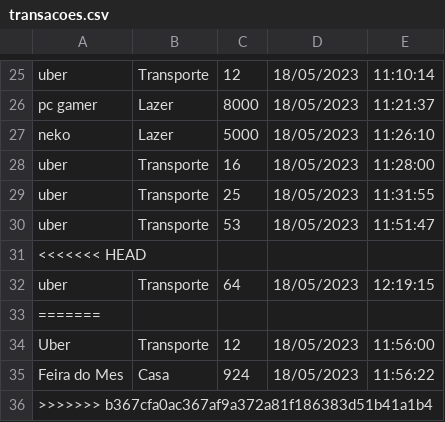
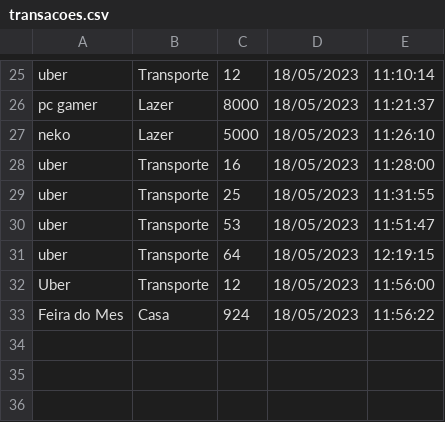
Before and after one commit to gabrielrroma/Projeto-de-programacao, a CSV file: transacoes.csv, drawn as a sheet; only a part is shown, gaps mark what is left out.

Commit message:
fim

```diff
--- a/transacoes.csv
+++ b/transacoes.csv
@@ -30,7 +30,4 @@ uber;Transporte;25;18/05/2023;11:31:55
 uber;Transporte;53;18/05/2023;11:51:47
-<<<<<<< HEAD
 uber;Transporte;64;18/05/2023;12:19:15
-=======
 Uber;Transporte;12;18/05/2023;11:56:00
 Feira do Mes;Casa;924;18/05/2023;11:56:22
->>>>>>> b367cfa0ac367af9a372a81f186383d51b41a1b4
```
